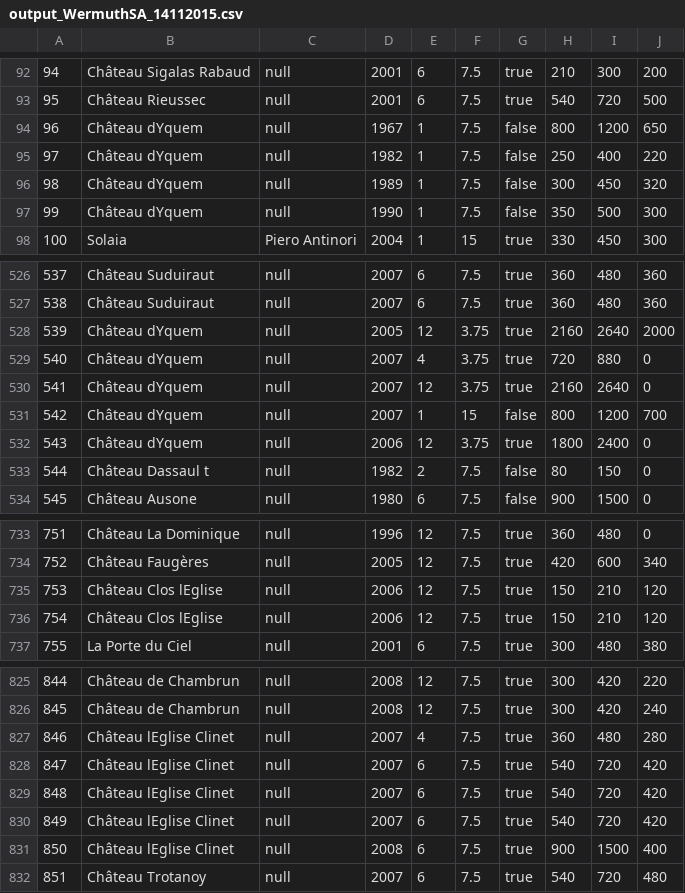
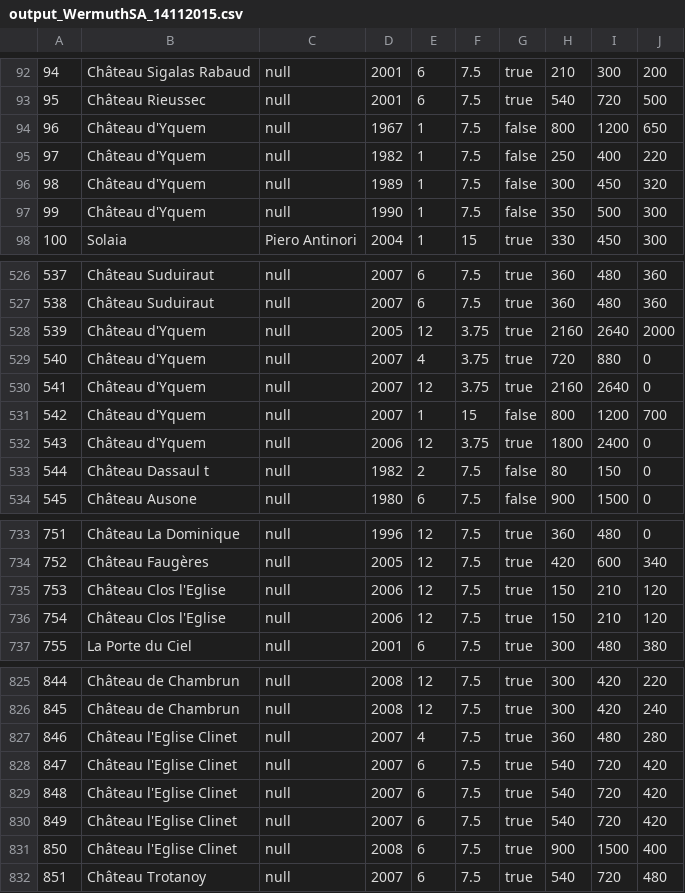
Before and after one commit to marcopersi/winefeed, a CSV file: VinoImporter/validatedOutput/output_WermuthSA_14112015.csv, drawn as a sheet; only a part is shown, gaps mark what is left out; the diff covers the shown part only.

```diff
--- a/VinoImporter/validatedOutput/output_WermuthSA_14112015.csv
+++ b/VinoImporter/validatedOutput/output_WermuthSA_14112015.csv
@@ -93,6 +93,6 @@
 95;Château Rieussec;null;2001;6;7.5;true;540;720;500
-96;Château dYquem;null;1967;1;7.5;false;800;1200;650
-97;Château dYquem;null;1982;1;7.5;false;250;400;220
-98;Château dYquem;null;1989;1;7.5;false;300;450;320
-99;Château dYquem;null;1990;1;7.5;false;350;500;300
+96;Château d'Yquem;null;1967;1;7.5;false;800;1200;650
+97;Château d'Yquem;null;1982;1;7.5;false;250;400;220
+98;Château d'Yquem;null;1989;1;7.5;false;300;450;320
+99;Château d'Yquem;null;1990;1;7.5;false;350;500;300
 100;Solaia;Piero Antinori;2004;1;15;true;330;450;300
@@ -527,7 +527,7 @@
 538;Château Suduiraut;null;2007;6;7.5;true;360;480;360
-539;Château dYquem;null;2005;12;3.75;true;2160;2640;2000
-540;Château dYquem;null;2007;4;3.75;true;720;880;0
-541;Château dYquem;null;2007;12;3.75;true;2160;2640;0
-542;Château dYquem;null;2007;1;15;false;800;1200;700
-543;Château dYquem;null;2006;12;3.75;true;1800;2400;0
+539;Château d'Yquem;null;2005;12;3.75;true;2160;2640;2000
+540;Château d'Yquem;null;2007;4;3.75;true;720;880;0
+541;Château d'Yquem;null;2007;12;3.75;true;2160;2640;0
+542;Château d'Yquem;null;2007;1;15;false;800;1200;700
+543;Château d'Yquem;null;2006;12;3.75;true;1800;2400;0
 544;Château Dassaul t;null;1982;2;7.5;false;80;150;0
@@ -734,4 +734,4 @@
 752;Château Faugères;null;2005;12;7.5;true;420;600;340
-753;Château Clos lEglise;null;2006;12;7.5;true;150;210;120
-754;Château Clos lEglise;null;2006;12;7.5;true;150;210;120
+753;Château Clos l'Eglise;null;2006;12;7.5;true;150;210;120
+754;Château Clos l'Eglise;null;2006;12;7.5;true;150;210;120
 755;La Porte du Ciel;null;2001;6;7.5;true;300;480;380
@@ -826,7 +826,7 @@
 845;Château de Chambrun;null;2008;12;7.5;true;300;420;240
-846;Château lEglise Clinet;null;2007;4;7.5;true;360;480;280
-847;Château lEglise Clinet;null;2007;6;7.5;true;540;720;420
-848;Château lEglise Clinet;null;2007;6;7.5;true;540;720;420
-849;Château lEglise Clinet;null;2007;6;7.5;true;540;720;420
-850;Château lEglise Clinet;null;2008;6;7.5;true;900;1500;400
+846;Château l'Eglise Clinet;null;2007;4;7.5;true;360;480;280
+847;Château l'Eglise Clinet;null;2007;6;7.5;true;540;720;420
+848;Château l'Eglise Clinet;null;2007;6;7.5;true;540;720;420
+849;Château l'Eglise Clinet;null;2007;6;7.5;true;540;720;420
+850;Château l'Eglise Clinet;null;2008;6;7.5;true;900;1500;400
 851;Château Trotanoy;null;2007;6;7.5;true;540;720;480
```
Also changed, not shown: 2 edited cells elsewhere in this file, VinoImporter/validatedOutput/output_WermuthSA_06062015.csv, VinoImporter/validatedOutput/output_WermuthSA_12032016.csv, 4 other files.
